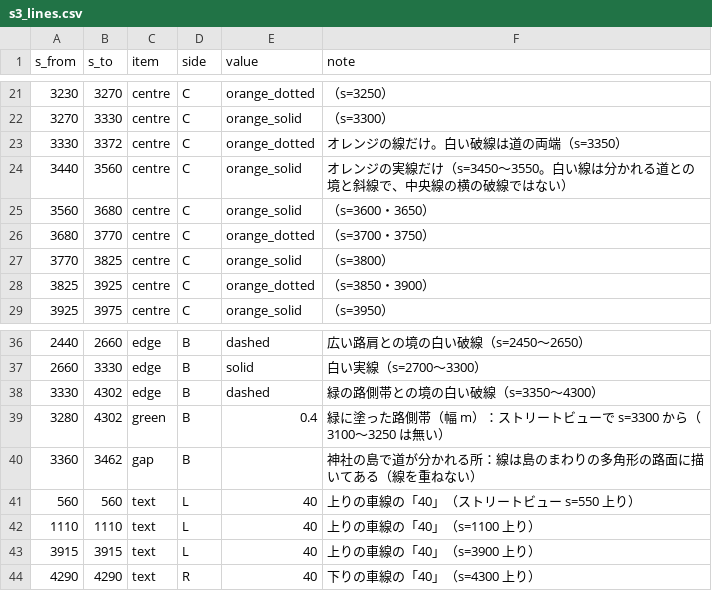
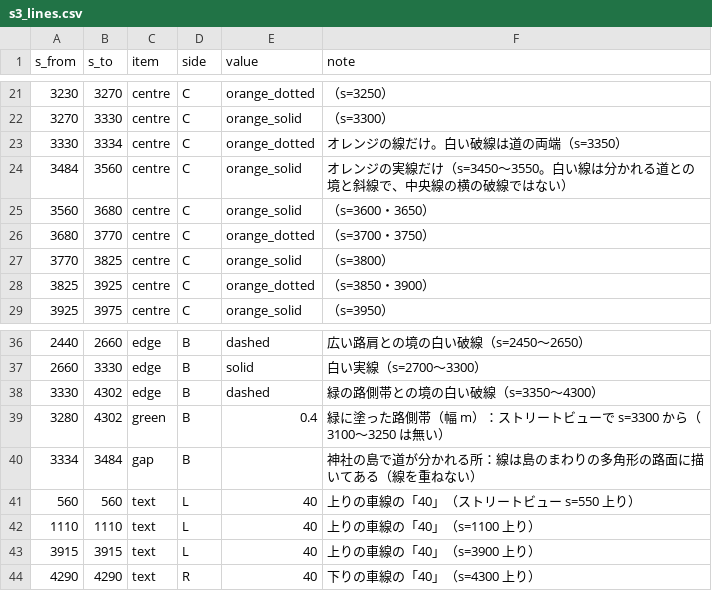
Before and after one commit to poropi/yabitsu-touge-ac, a CSV file: data/manual/s3_lines.csv, drawn as a sheet; only a part is shown, gaps mark what is left out.

```diff
--- a/data/manual/s3_lines.csv
+++ b/data/manual/s3_lines.csv
@@ -22,4 +22,4 @@ s_from,s_to,item,side,value,note
 3270,3330,centre,C,orange_solid,（s=3300）
-3330,3372,centre,C,orange_dotted,オレンジの線だけ。白い破線は道の両端（s=3350）
-3440,3560,centre,C,orange_solid,オレンジの実線だけ（s=3450〜3550。白い線は分かれる道との境と斜線で、中央線の横の破線ではない）
+3330,3334,centre,C,orange_dotted,オレンジの線だけ。白い破線は道の両端（s=3350）
+3484,3560,centre,C,orange_solid,オレンジの実線だけ（s=3450〜3550。白い線は分かれる道との境と斜線で、中央線の横の破線ではない）
 3560,3680,centre,C,orange_solid,（s=3600・3650）
@@ -39,3 +39,3 @@ s_from,s_to,item,side,value,note
 3280,4302,green,B,0.4,緑に塗った路側帯（幅 m）：ストリートビューで s=3300 から（3100〜3250 は無い）
-3360,3462,gap,B,,神社の島で道が分かれる所：線は島のまわりの多角形の路面に描いてある（線を重ねない）
+3334,3484,gap,B,,神社の島で道が分かれる所：線は島のまわりの多角形の路面に描いてある（線を重ねない）
 560,560,text,L,40,上りの車線の「40」（ストリートビュー s=550 上り）
```
Also changed, not shown: data/manual/s3_dress.csv, 11 other files.
